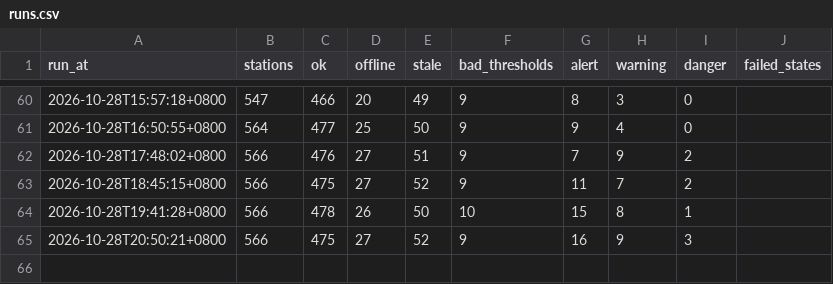
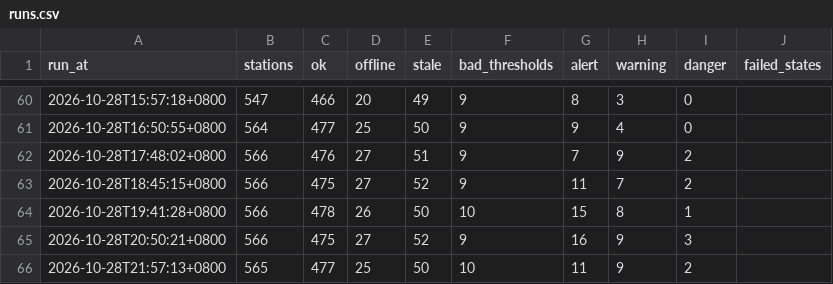
Before and after one commit to Anthonyfiz/malaysia-flood-watch, a CSV file: data/runs.csv, drawn as a sheet; only a part is shown, gaps mark what is left out; the diff names each change by its address in the sheet, - before the commit and + after, or states it on an @@ line.

```diff
--- a/data/runs.csv
+++ b/data/runs.csv
+row 66: 2026-10-28T21:57:13+0800 | 565 | 477 | 25 | 50 | 10 | 11 | 9 | 2
```
Also changed, not shown: 4 other files.
